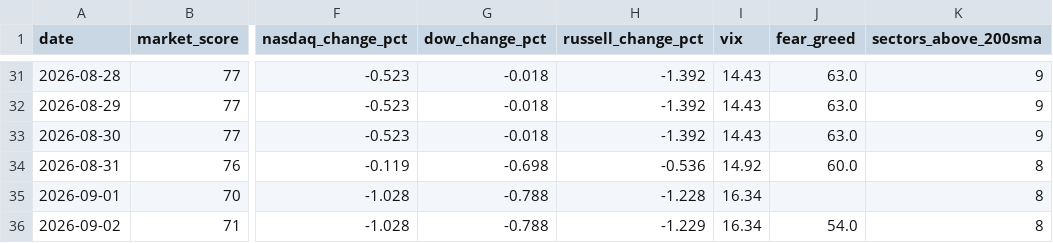
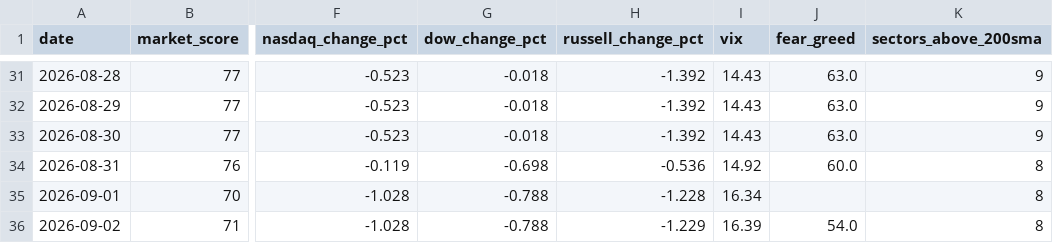
Before and after one commit to agent22793/market-dashboard, a CSV file: data/history.csv, drawn as a sheet; only a part is shown, gaps mark what is left out; the diff names each change by its address in the sheet, - before the commit and + after, or states it on an @@ line.

```diff
--- a/data/history.csv
+++ b/data/history.csv
-I36 (vix): 16.34
+I36 (vix): 16.39
```
Also changed, not shown: 1 other file.
